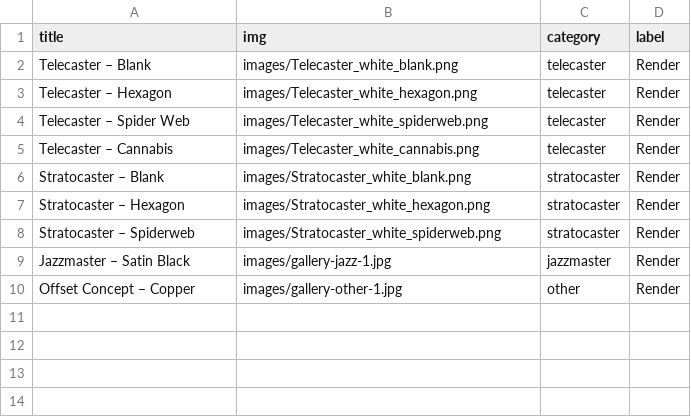
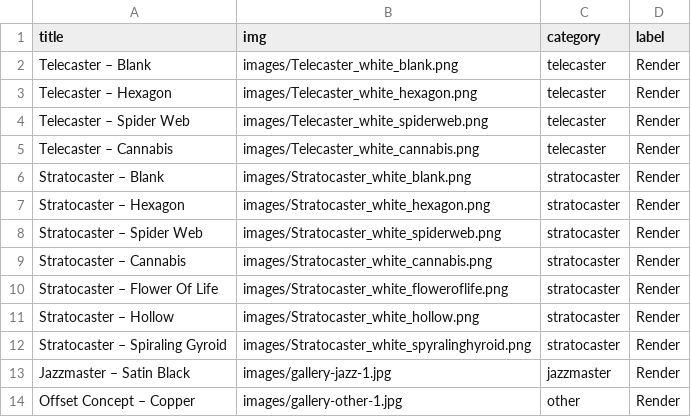
Before and after one commit to dvdspncr334/Website, a CSV file: data/gallery.csv, drawn as a sheet.

Commit message:
Fix Stratocaster names and add new entries

```diff
--- a/data/gallery.csv
+++ b/data/gallery.csv
@@ -7,3 +7,7 @@ Stratocaster – Blank,images/Stratocaster_white_blank.png,stratocaster,Render
 Stratocaster – Hexagon,images/Stratocaster_white_hexagon.png,stratocaster,Render
-Stratocaster – Spiderweb,images/Stratocaster_white_spiderweb.png,stratocaster,Render
+Stratocaster – Spider Web,images/Stratocaster_white_spiderweb.png,stratocaster,Render
+Stratocaster – Cannabis,images/Stratocaster_white_cannabis.png,stratocaster,Render
+Stratocaster – Flower Of Life,images/Stratocaster_white_floweroflife.png,stratocaster,Render
+Stratocaster – Hollow,images/Stratocaster_white_hollow.png,stratocaster,Render
+Stratocaster – Spiraling Gyroid,images/Stratocaster_white_spyralinghyroid.png,stratocaster,Render
 Jazzmaster – Satin Black,images/gallery-jazz-1.jpg,jazzmaster,Render
```
